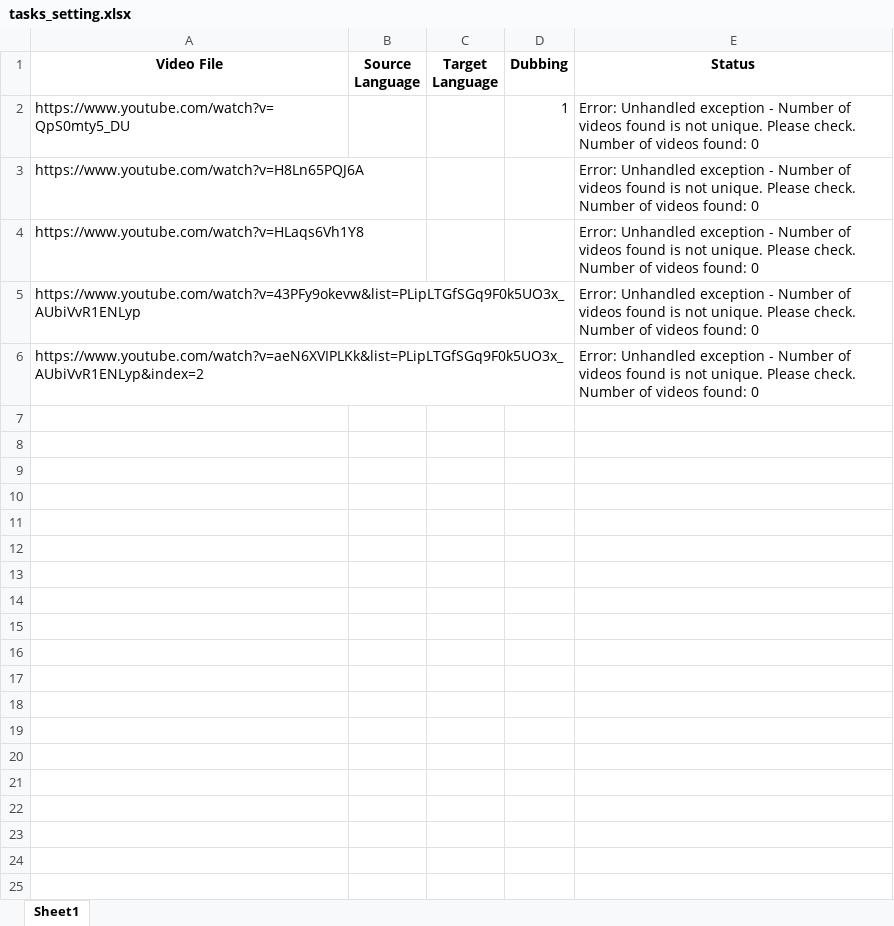
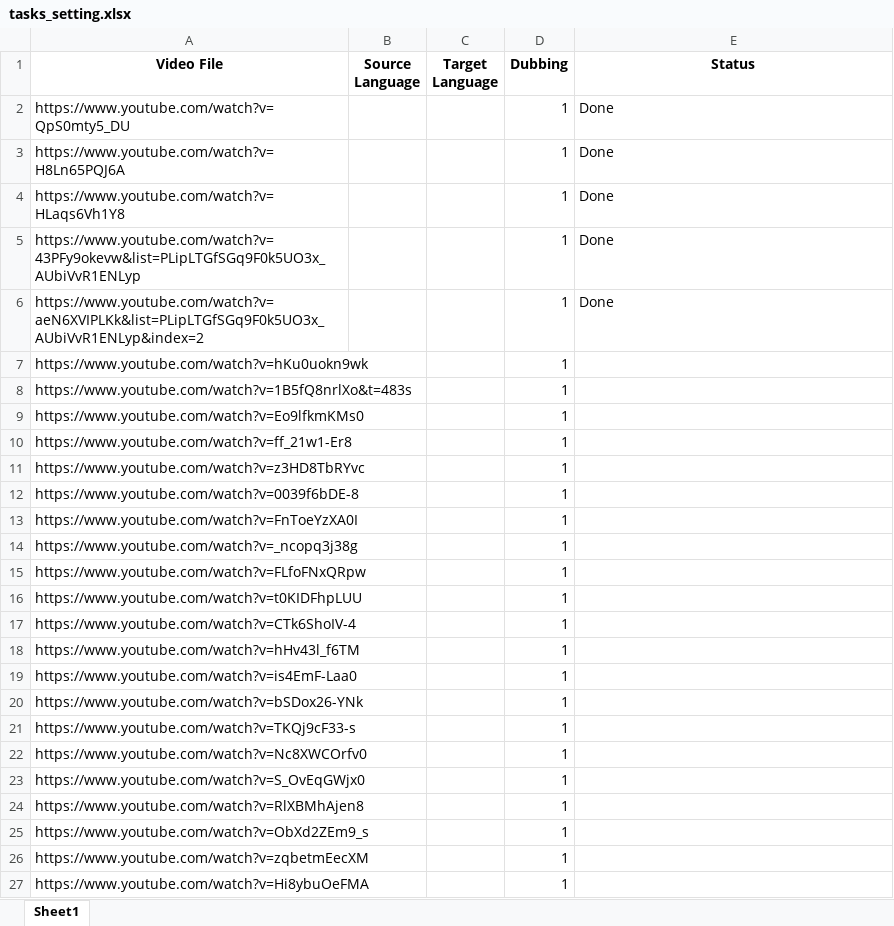
Before and after one commit to BytesNomad/VideoLingo, an Excel workbook: batch/tasks_setting.xlsx, sheet Sheet1, drawn as a sheet; values as stored, in another font and other column widths than the file's, no borders; the diff names each change by its address in the sheet, - before the commit and + after, or states it on an @@ line.

```diff
--- a/batch/tasks_setting.xlsx (sheet Sheet1)
+++ b/batch/tasks_setting.xlsx (sheet Sheet1)
-E2:E6 (Status): Error: Unhandled exception - Number of videos found is not unique. Please check. Number of videos found: 0
+E2:E6 (Status): Done
-D3:D6 (Dubbing): (empty)
+D3:D6 (Dubbing): 1
+row 7: https://www.youtube.com/watch?v=hKu0uokn9wk |  |  | 1
+row 8: https://www.youtube.com/watch?v=1B5fQ8nrlXo&t=483s |  |  | 1
+row 9: https://www.youtube.com/watch?v=Eo9lfkmKMs0 |  |  | 1
+row 10: https://www.youtube.com/watch?v=ff_21w1-Er8 |  |  | 1
+row 11: https://www.youtube.com/watch?v=z3HD8TbRYvc |  |  | 1
+row 12: https://www.youtube.com/watch?v=0039f6bDE-8 |  |  | 1
+row 13: https://www.youtube.com/watch?v=FnToeYzXA0I |  |  | 1
+row 14: https://www.youtube.com/watch?v=_ncopq3j38g |  |  | 1
+row 15: https://www.youtube.com/watch?v=FLfoFNxQRpw |  |  | 1
+row 16: https://www.youtube.com/watch?v=t0KIDFhpLUU |  |  | 1
+row 17: https://www.youtube.com/watch?v=CTk6ShoIV-4 |  |  | 1
+row 18: https://www.youtube.com/watch?v=hHv43l_f6TM |  |  | 1
+row 19: https://www.youtube.com/watch?v=is4EmF-Laa0 |  |  | 1
+row 20: https://www.youtube.com/watch?v=bSDox26-YNk |  |  | 1
+row 21: https://www.youtube.com/watch?v=TKQj9cF33-s |  |  | 1
+row 22: https://www.youtube.com/watch?v=Nc8XWCOrfv0 |  |  | 1
+row 23: https://www.youtube.com/watch?v=S_OvEqGWjx0 |  |  | 1
+row 24: https://www.youtube.com/watch?v=RlXBMhAjen8 |  |  | 1
+row 25: https://www.youtube.com/watch?v=ObXd2ZEm9_s |  |  | 1
+row 26: https://www.youtube.com/watch?v=zqbetmEecXM |  |  | 1
+row 27: https://www.youtube.com/watch?v=Hi8ybuOeFMA |  |  | 1
```
Also changed, not shown: 5 other files.
